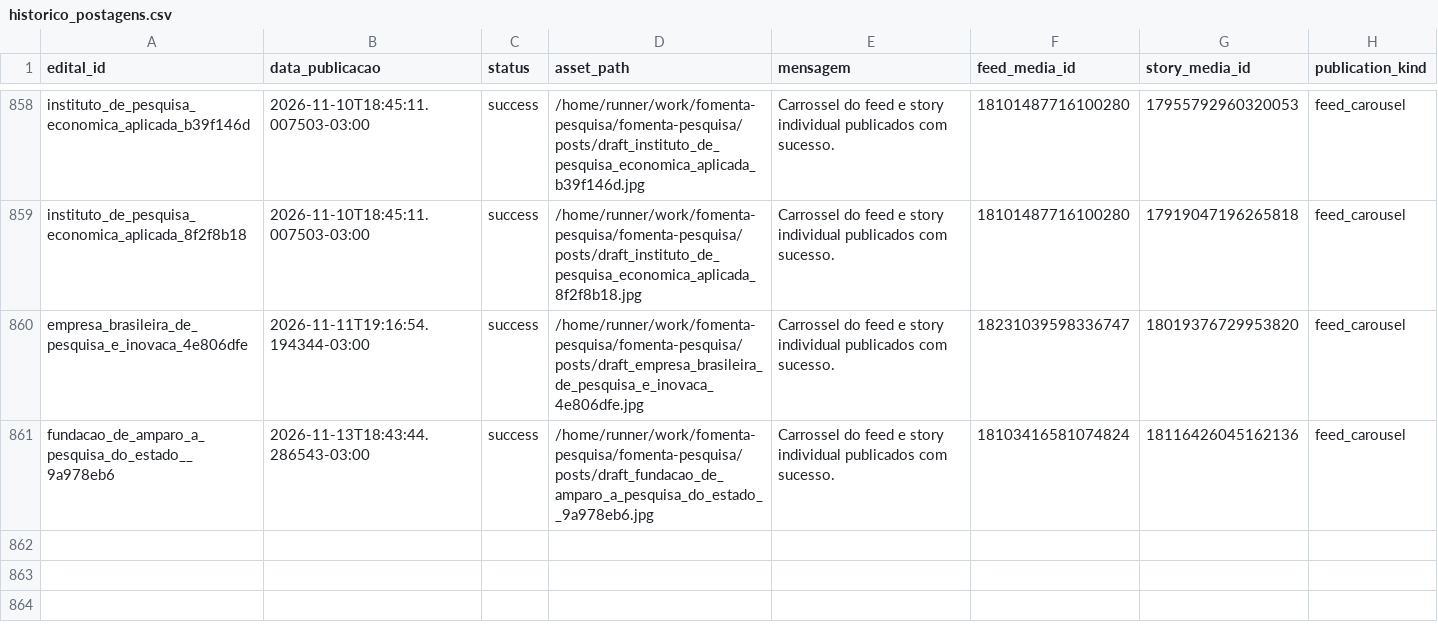
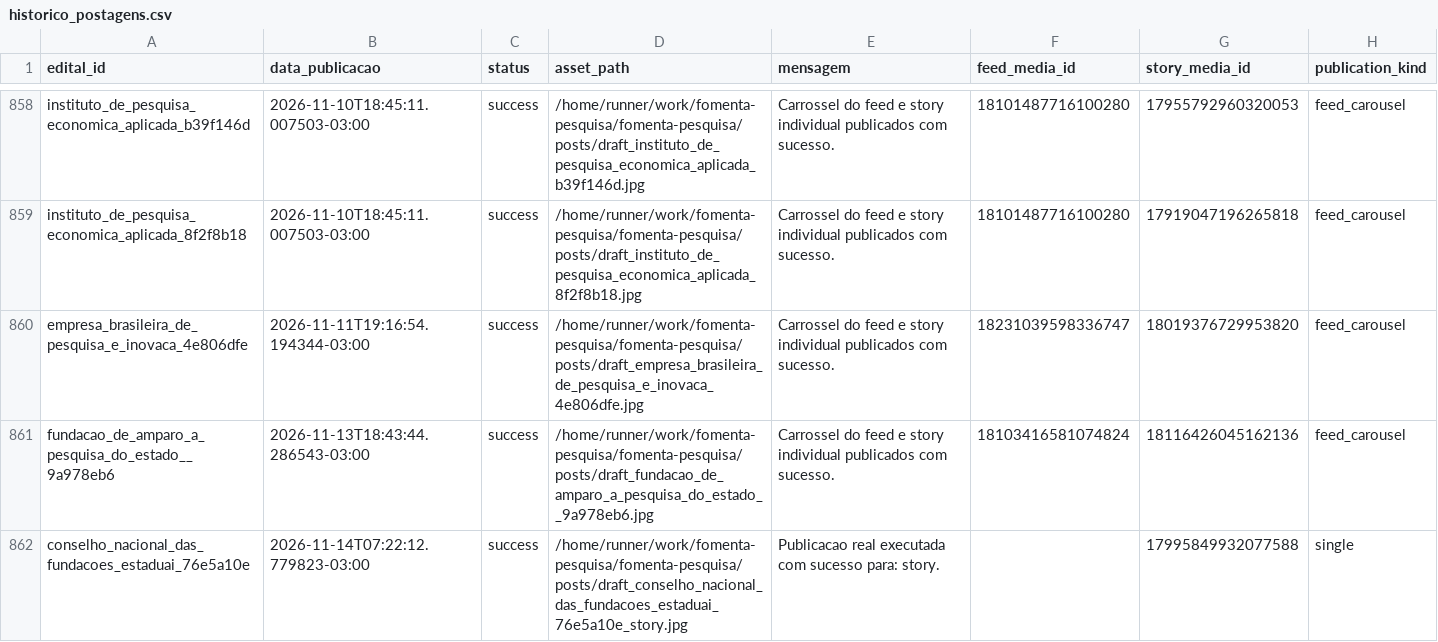
Before and after one commit to brauliorrs/fomenta-pesquisa, a CSV file: data/historico_postagens.csv, drawn as a sheet; only a part is shown, gaps mark what is left out; the diff names each change by its address in the sheet, - before the commit and + after, or states it on an @@ line.

```diff
--- a/data/historico_postagens.csv
+++ b/data/historico_postagens.csv
+row 862: conselho_nacional_das_fundacoes_estaduai_76e5a10e | 2026-11-14T07:22:12.779823-03:00 | success | /home/runner/work/fomenta-pesquisa/fomenta-pesquisa/posts/draft_conselho_nacional_das_fundacoes_estaduai_76e5a10e_story.jpg | Publicacao real executada com sucesso para: story. |  | 17995849932077588 | single
```
Also changed, not shown: 3 other files.
